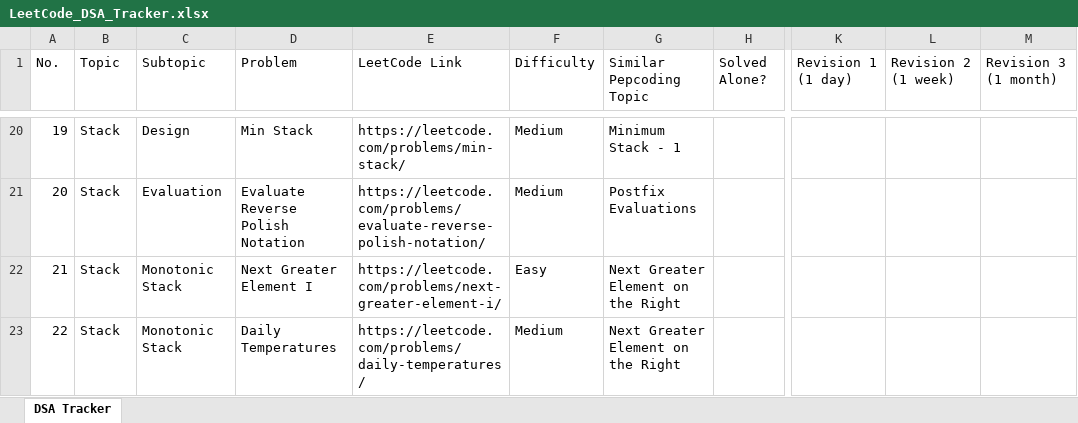
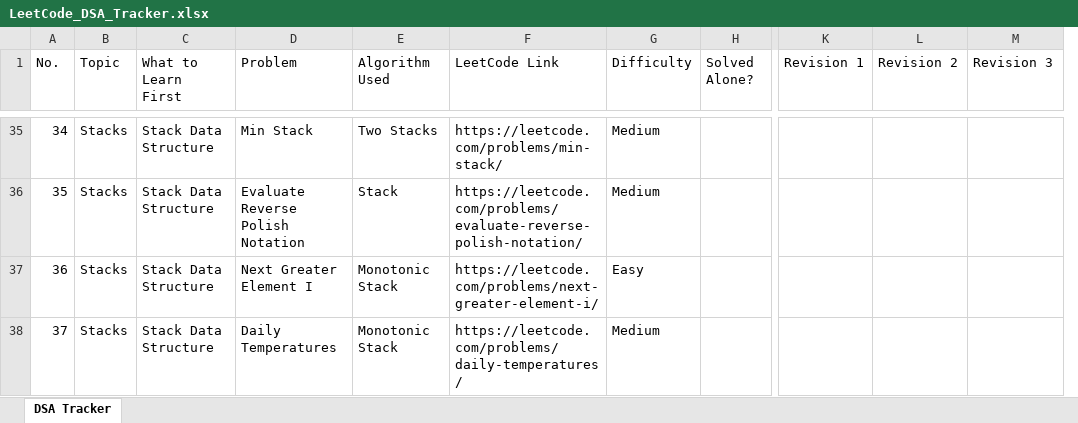
Before and after one commit to VaibhavTiwari006/DSA-Java, an Excel workbook: LeetCode_DSA_Tracker.xlsx, sheet DSA Tracker, drawn as a sheet; only a part is shown, gaps mark what is left out; values as stored, in another font and other column widths than the file's, no cell formats; removed rows and columns are numbered as before the commit, all else as after; the diff covers the shown part only; the diff names each change by its address in the sheet, - before the commit and + after, or states it on an @@ line.

```diff
--- a/LeetCode_DSA_Tracker.xlsx (sheet DSA Tracker)
+++ b/LeetCode_DSA_Tracker.xlsx (sheet DSA Tracker)
+column E (Algorithm Used), rows 35-38: Two Stacks | Stack | Monotonic Stack | Monotonic Stack
-column G (Similar Pepcoding Topic), rows 20-23: Minimum Stack - 1 | Postfix Evaluations | Next Greater Element on the Right | Next Greater Element on the Right
-C1: Subtopic
+C1: What to Learn First
-K1: Revision 1 (1 day)
+K1: Revision 1
-L1: Revision 2 (1 week)
+L1: Revision 2
-M1: Revision 3 (1 month)
+M1: Revision 3
@@ column A (No.) renumbered from row 5 down @@
-B35:B38 (Topic): Stack
+B35:B38 (Topic): Stacks
-C35 (What to Learn First): Design
+C35 (What to Learn First): Stack Data Structure
-C36 (What to Learn First): Evaluation
+C36 (What to Learn First): Stack Data Structure
-C37:C38 (What to Learn First): Monotonic Stack
+C37:C38 (What to Learn First): Stack Data Structure
```
Also changed, not shown: 18 added rows, 3 removed rows and 57 edited cells elsewhere in this sheet, cell formats, 2 other files.
